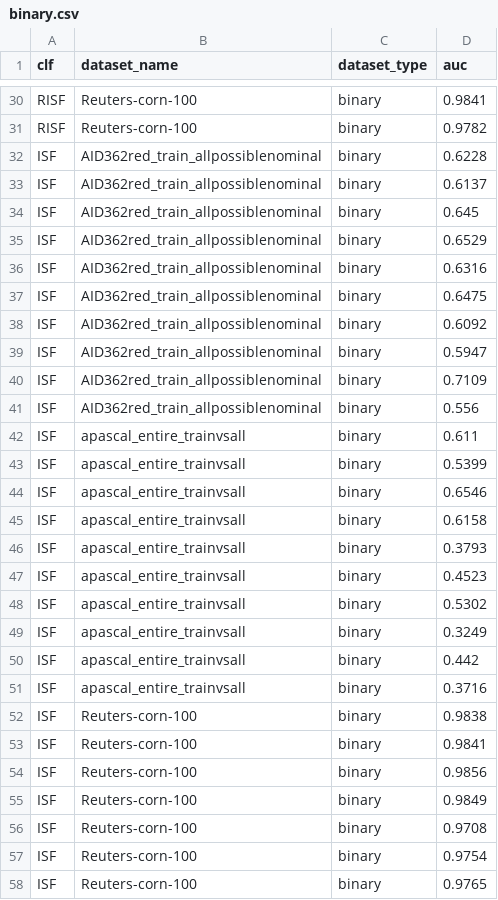
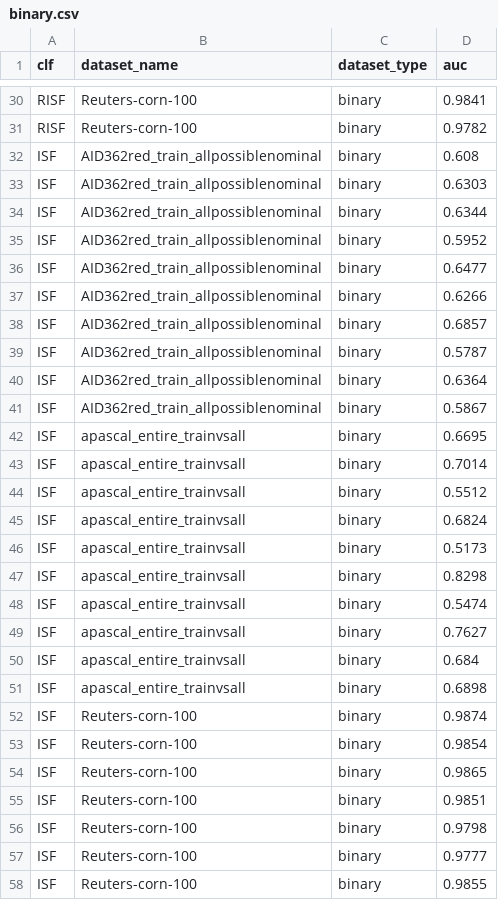
Before and after one commit to SebChw/RSIF, a CSV file: results/experiments/binary.csv, drawn as a sheet; only a part is shown, gaps mark what is left out; the diff covers the shown part only.

```diff
--- a/results/experiments/binary.csv
+++ b/results/experiments/binary.csv
@@ -31,28 +31,28 @@ RISF,Reuters-corn-100,binary,0.9841
 RISF,Reuters-corn-100,binary,0.9782
-ISF,AID362red_train_allpossiblenominal,binary,0.6228
-ISF,AID362red_train_allpossiblenominal,binary,0.6137
-ISF,AID362red_train_allpossiblenominal,binary,0.645
-ISF,AID362red_train_allpossiblenominal,binary,0.6529
-ISF,AID362red_train_allpossiblenominal,binary,0.6316
-ISF,AID362red_train_allpossiblenominal,binary,0.6475
-ISF,AID362red_train_allpossiblenominal,binary,0.6092
-ISF,AID362red_train_allpossiblenominal,binary,0.5947
-ISF,AID362red_train_allpossiblenominal,binary,0.7109
-ISF,AID362red_train_allpossiblenominal,binary,0.556
-ISF,apascal_entire_trainvsall,binary,0.611
-ISF,apascal_entire_trainvsall,binary,0.5399
-ISF,apascal_entire_trainvsall,binary,0.6546
-ISF,apascal_entire_trainvsall,binary,0.6158
-ISF,apascal_entire_trainvsall,binary,0.3793
-ISF,apascal_entire_trainvsall,binary,0.4523
-ISF,apascal_entire_trainvsall,binary,0.5302
-ISF,apascal_entire_trainvsall,binary,0.3249
-ISF,apascal_entire_trainvsall,binary,0.442
-ISF,apascal_entire_trainvsall,binary,0.3716
-ISF,Reuters-corn-100,binary,0.9838
-ISF,Reuters-corn-100,binary,0.9841
-ISF,Reuters-corn-100,binary,0.9856
-ISF,Reuters-corn-100,binary,0.9849
-ISF,Reuters-corn-100,binary,0.9708
-ISF,Reuters-corn-100,binary,0.9754
-ISF,Reuters-corn-100,binary,0.9765
+ISF,AID362red_train_allpossiblenominal,binary,0.608
+ISF,AID362red_train_allpossiblenominal,binary,0.6303
+ISF,AID362red_train_allpossiblenominal,binary,0.6344
+ISF,AID362red_train_allpossiblenominal,binary,0.5952
+ISF,AID362red_train_allpossiblenominal,binary,0.6477
+ISF,AID362red_train_allpossiblenominal,binary,0.6266
+ISF,AID362red_train_allpossiblenominal,binary,0.6857
+ISF,AID362red_train_allpossiblenominal,binary,0.5787
+ISF,AID362red_train_allpossiblenominal,binary,0.6364
+ISF,AID362red_train_allpossiblenominal,binary,0.5867
+ISF,apascal_entire_trainvsall,binary,0.6695
+ISF,apascal_entire_trainvsall,binary,0.7014
+ISF,apascal_entire_trainvsall,binary,0.5512
+ISF,apascal_entire_trainvsall,binary,0.6824
+ISF,apascal_entire_trainvsall,binary,0.5173
+ISF,apascal_entire_trainvsall,binary,0.8298
+ISF,apascal_entire_trainvsall,binary,0.5474
+ISF,apascal_entire_trainvsall,binary,0.7627
+ISF,apascal_entire_trainvsall,binary,0.684
+ISF,apascal_entire_trainvsall,binary,0.6898
+ISF,Reuters-corn-100,binary,0.9874
+ISF,Reuters-corn-100,binary,0.9854
+ISF,Reuters-corn-100,binary,0.9865
+ISF,Reuters-corn-100,binary,0.9851
+ISF,Reuters-corn-100,binary,0.9798
+ISF,Reuters-corn-100,binary,0.9777
+ISF,Reuters-corn-100,binary,0.9855
```
Also changed, not shown: 9 edited cells elsewhere in this file, results/experiments/graph.csv, results/experiments/multiomics.csv, 13 other files.
